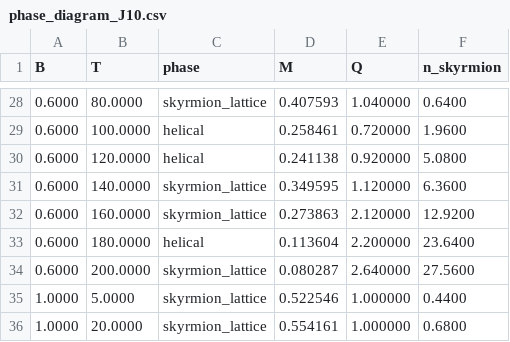
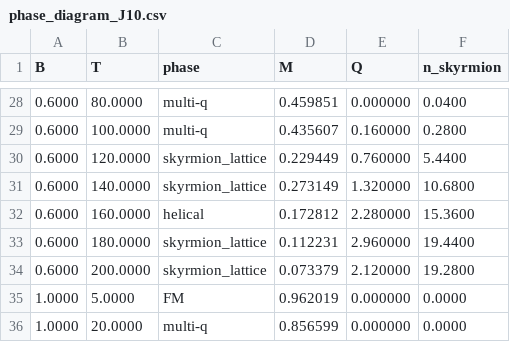
Before and after one commit to WangYiXu92/Monte_Carlo_skyrmions_improved, a CSV file: PhaseDiagram_demo/phase_diagram_J10.csv, drawn as a sheet; only a part is shown, gaps mark what is left out; the diff covers the shown part only.

Commit message:
docs: rerun demos after 2026-08-14 fixes — MCE |dS_M| peak 3.09 -> 4.19 J/kg/K @ 35.1K (mu_s factor), dT_ad 6.35K @ 38.6K; phase diagram under true cooling: low-T FM (old skyrmion pocket was heating-path artifact), regenerate csv

```diff
--- a/PhaseDiagram_demo/phase_diagram_J10.csv
+++ b/PhaseDiagram_demo/phase_diagram_J10.csv
@@ -28,9 +28,9 @@ B,T,phase,M,Q,n_skyrmion
-0.6000,80.0000,skyrmion_lattice,0.407593,1.040000,0.6400
-0.6000,100.0000,helical,0.258461,0.720000,1.9600
-0.6000,120.0000,helical,0.241138,0.920000,5.0800
-0.6000,140.0000,skyrmion_lattice,0.349595,1.120000,6.3600
-0.6000,160.0000,skyrmion_lattice,0.273863,2.120000,12.9200
-0.6000,180.0000,helical,0.113604,2.200000,23.6400
-0.6000,200.0000,skyrmion_lattice,0.080287,2.640000,27.5600
-1.0000,5.0000,skyrmion_lattice,0.522546,1.000000,0.4400
-1.0000,20.0000,skyrmion_lattice,0.554161,1.000000,0.6800
+0.6000,80.0000,multi-q,0.459851,0.000000,0.0400
+0.6000,100.0000,multi-q,0.435607,0.160000,0.2800
+0.6000,120.0000,skyrmion_lattice,0.229449,0.760000,5.4400
+0.6000,140.0000,skyrmion_lattice,0.273149,1.320000,10.6800
+0.6000,160.0000,helical,0.172812,2.280000,15.3600
+0.6000,180.0000,skyrmion_lattice,0.112231,2.960000,19.4400
+0.6000,200.0000,skyrmion_lattice,0.073379,2.120000,19.2800
+1.0000,5.0000,FM,0.962019,0.000000,0.0000
+1.0000,20.0000,multi-q,0.856599,0.000000,0.0000
```
Also changed, not shown: 159 edited cells elsewhere in this file, 1 other file.
